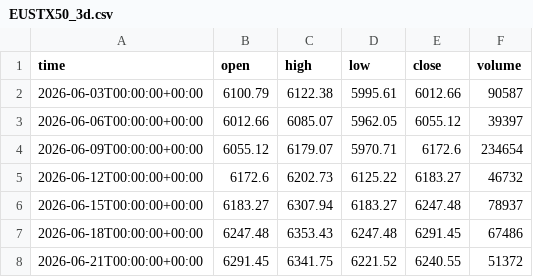
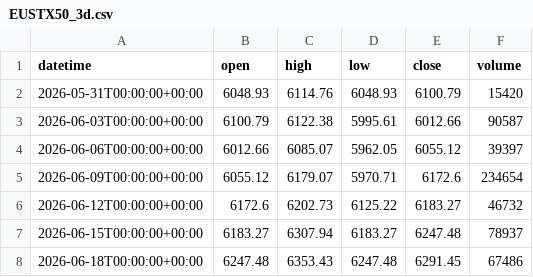
Before and after one commit to getdata-finance/eustx50-3d-ohlcv-index-historical-data, a CSV file: EUSTX50_3d.csv, drawn as a sheet; only a part is shown; the shorter side is filled out with more unchanged rows.

Commit message:
Update EUSTX50 3d OHLCV sample

```diff
--- a/EUSTX50_3d.csv
+++ b/EUSTX50_3d.csv
@@ -1,2 +1,3 @@
-time,open,high,low,close,volume
+datetime,open,high,low,close,volume
+2026-05-31T00:00:00+00:00,6048.93,6114.76,6048.93,6100.79,15420
 2026-06-03T00:00:00+00:00,6100.79,6122.38,5995.61,6012.66,90587
```
Also changed, not shown: 1 other file.
